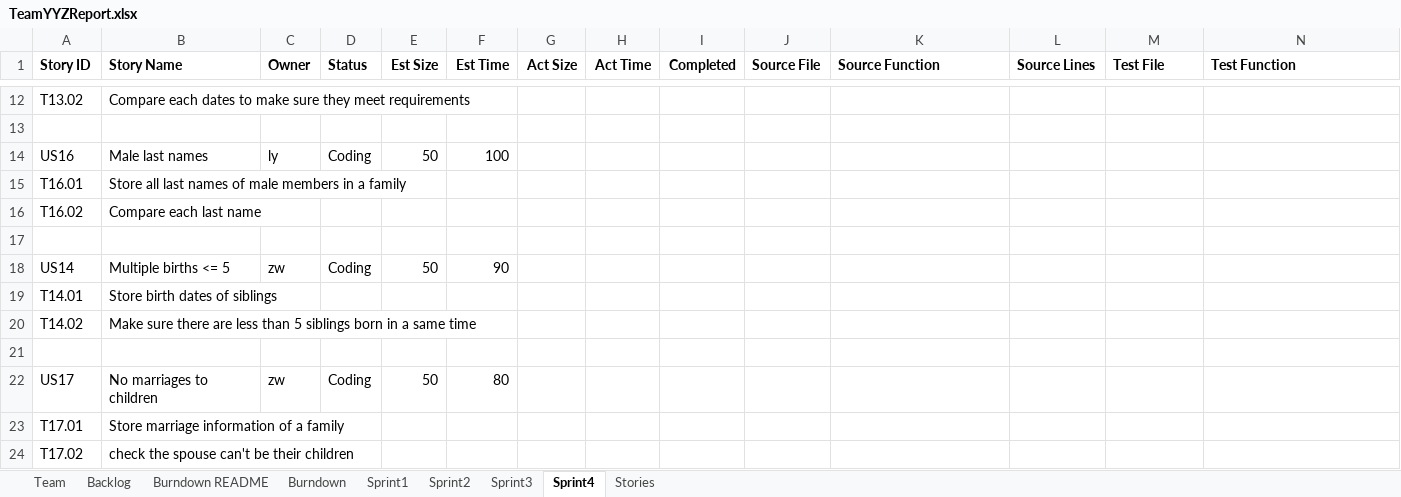
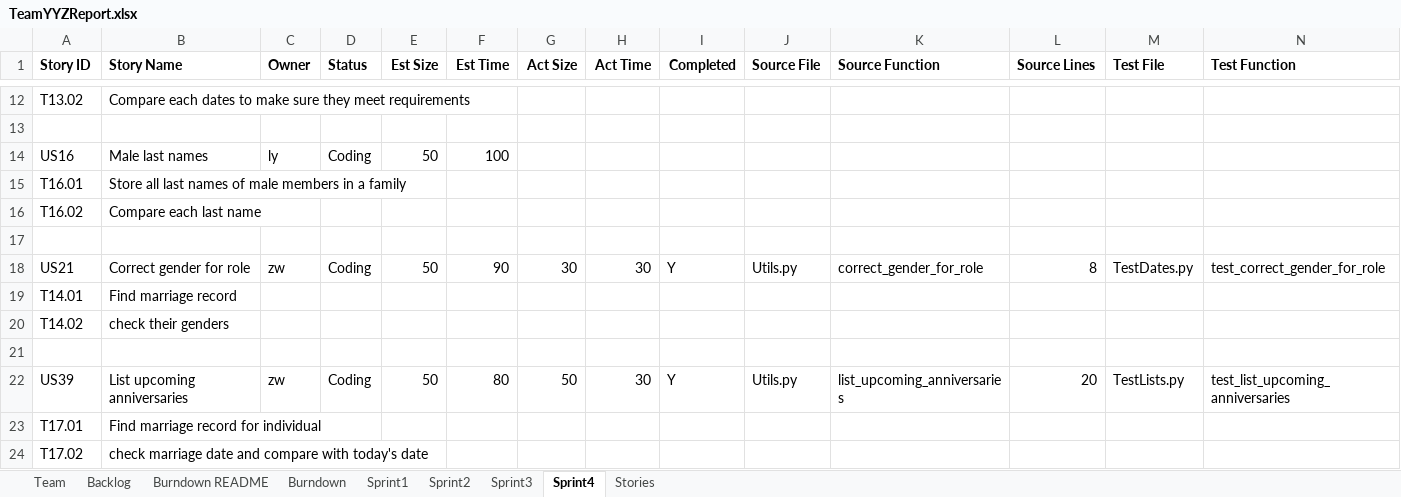
Before and after one commit to Lianghai-Yang/CS555-Agille-Methods, an Excel workbook: TeamYYZReport.xlsx, sheet Sprint4, drawn as a sheet; only a part is shown, gaps mark what is left out; values as stored, in another font and other column widths than the file's, no borders; removed rows and columns are numbered as before the commit, all else as after; rows hold the shown columns only; the diff names each change by its address in the sheet, - before the commit and + after, or states it on an @@ line.

```diff
--- a/TeamYYZReport.xlsx (sheet Sprint4)
+++ b/TeamYYZReport.xlsx (sheet Sprint4)
-row 18: US14 | Multiple births <= 5 | zw | Coding | 50 | 90
+row 18: US21 | Correct gender for role | zw | Coding | 50 | 90 | 30 | 30 | Y | Utils.py | correct_gender_for_role | 8 | TestDates.py | test_correct_gender_for_role
-B19 (Story Name): Store birth dates of siblings
+B19 (Story Name): Find marriage record
-B20 (Story Name): Make sure there are less than 5 siblings born in a same time
+B20 (Story Name): check their genders
-row 22: US17 | No marriages to children | zw | Coding | 50 | 80
+row 22: US39 | List upcoming anniversaries | zw | Coding | 50 | 80 | 50 | 30 | Y | Utils.py | list_upcoming_anniversaries | 20 | TestLists.py | test_list_upcoming_anniversaries
-B23 (Story Name): Store marriage information of a family
+B23 (Story Name): Find marriage record for individual
-B24 (Story Name): check the spouse can't be their children
+B24 (Story Name): check marriage date and compare with today's date
```
Also changed, not shown: sheet Backlog, sheet Stories, charts or pictures, 4 other files.
